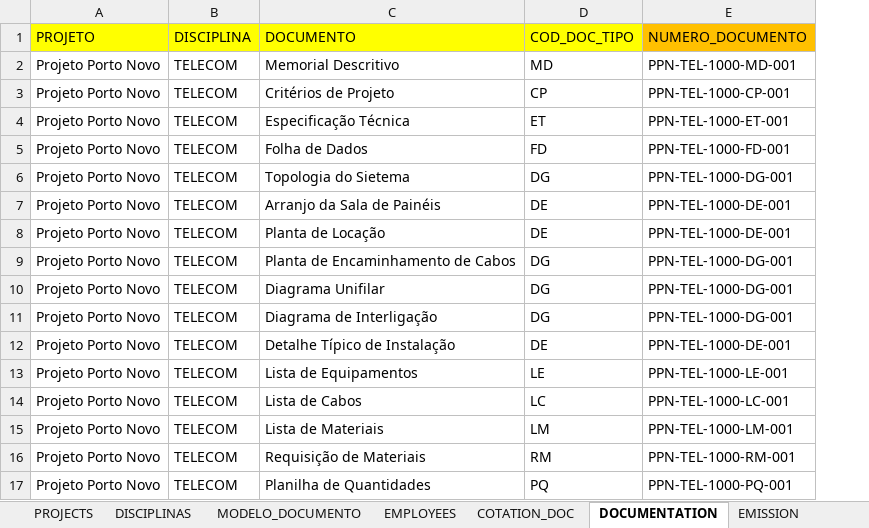
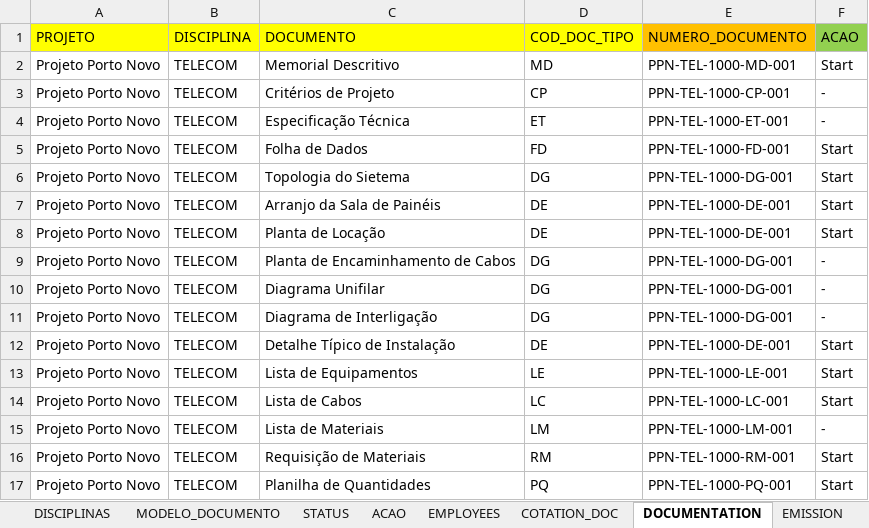
Before and after one commit to AlexsandroMO/CONTROLE_DE_PROJETO, an Excel workbook: MATERIAL/TABELAS_PROJETO_CONTROLE_DE_PROJETO.xlsx, sheet DOCUMENTATION, drawn as a sheet; values as stored, in another font and other column widths than the file's, no borders; the diff names each change by its address in the sheet, - before the commit and + after, or states it on an @@ line.

```diff
--- a/MATERIAL/TABELAS_PROJETO_CONTROLE_DE_PROJETO.xlsx (sheet DOCUMENTATION)
+++ b/MATERIAL/TABELAS_PROJETO_CONTROLE_DE_PROJETO.xlsx (sheet DOCUMENTATION)
+sheet tab: STATUS
+sheet tab: ACAO
+column F (ACAO), rows 2-17: Start | - | - | Start | Start | Start | Start | - | - | - | Start | Start | Start | - | Start | Start
```
Also changed, not shown: sheet EMISSION, sheet EMPLOYEES, 12 other files.
